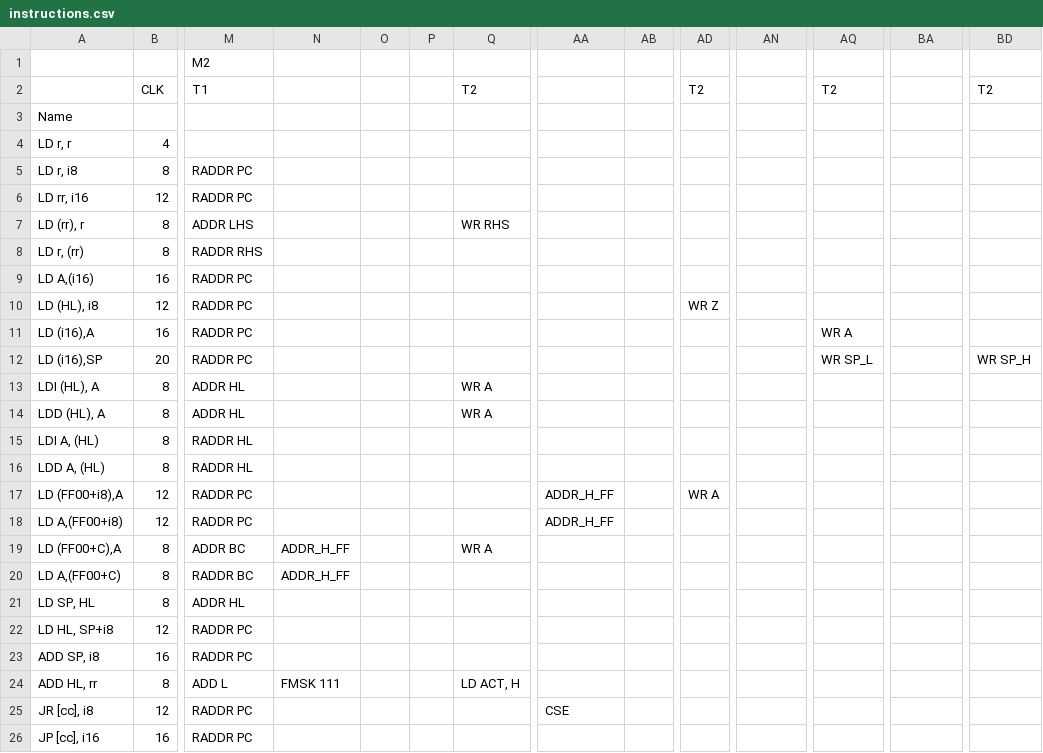
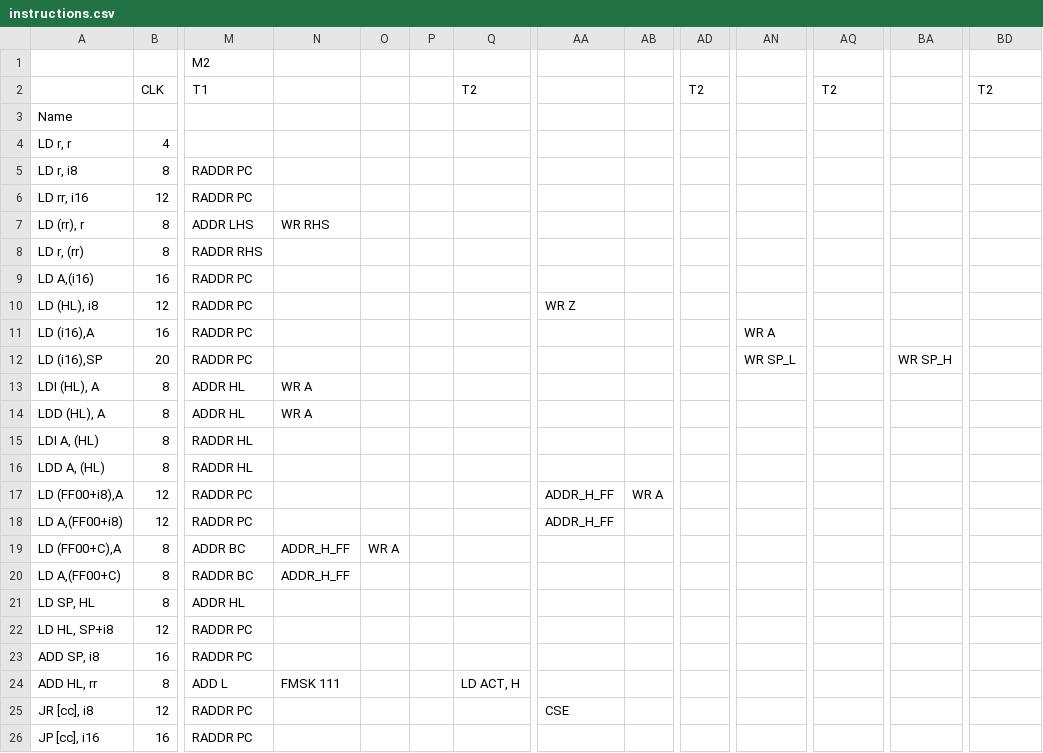
Before and after one commit to RamiHg/RustyBoy, a CSV file: instructions.csv, drawn as a sheet; only a part is shown, gaps mark what is left out; the diff names each change by its address in the sheet, - before the commit and + after, or states it on an @@ line.

```diff
--- a/instructions.csv
+++ b/instructions.csv
-N7: (empty)
+N7: WR RHS
-Q7: WR RHS
+Q7: (empty)
-AA10: (empty)
+AA10: WR Z
-AD10: WR Z
+AD10: (empty)
-AN11: (empty)
+AN11: WR A
-AQ11: WR A
+AQ11: (empty)
-AN12: (empty)
+AN12: WR SP_L
-AQ12: WR SP_L
+AQ12: (empty)
-BA12: (empty)
+BA12: WR SP_H
-BD12: WR SP_H
+BD12: (empty)
-N13:N14: (empty)
+N13:N14: WR A
-Q13:Q14: WR A
+Q13:Q14: (empty)
-AB17: (empty)
+AB17: WR A
-AD17: WR A
+AD17: (empty)
-O19: (empty)
+O19: WR A
-Q19: WR A
+Q19: (empty)
```
Also changed, not shown: 19 other files.
